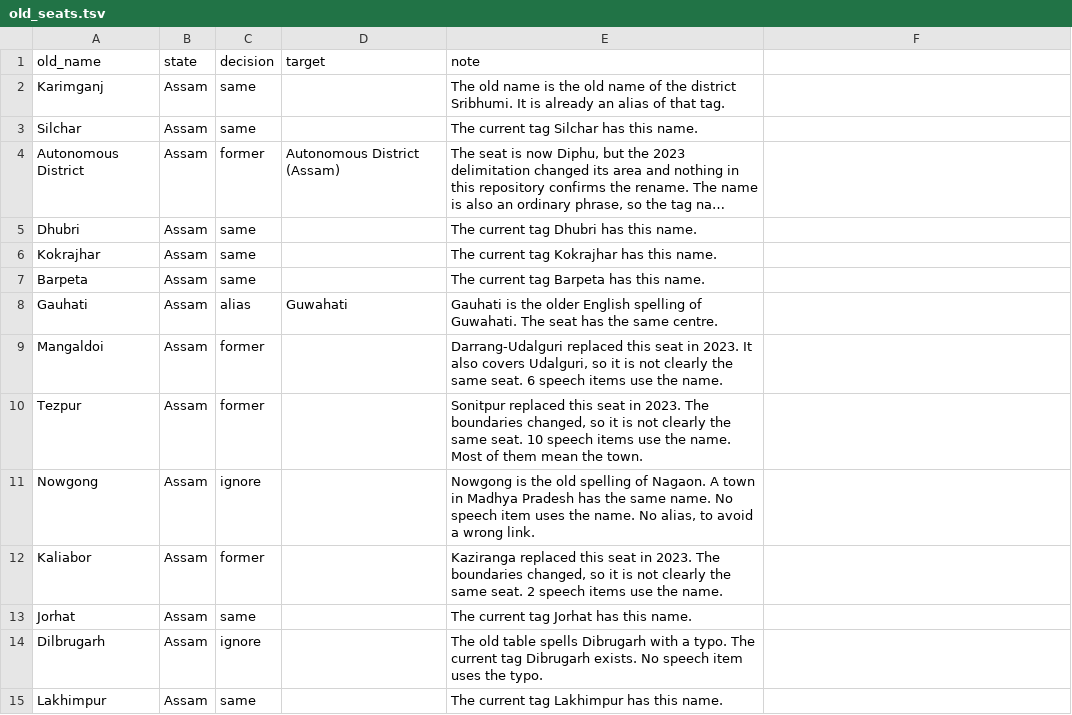
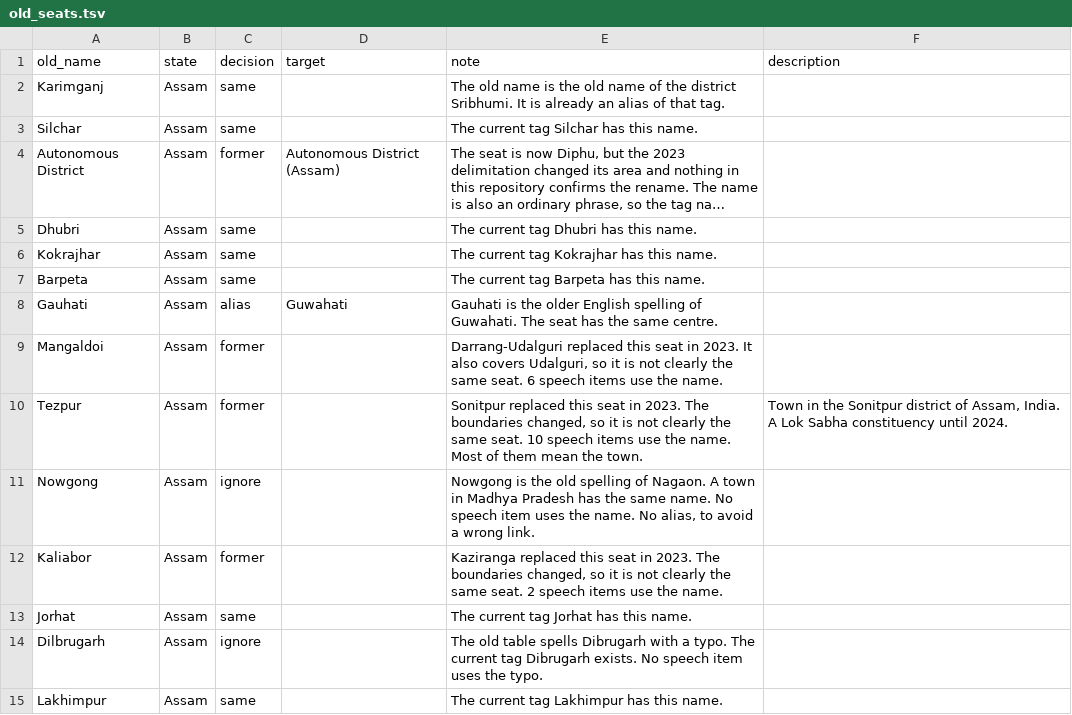
Before and after one commit to oitee/torko, a TSV file: tags/places/data/old_seats.tsv, drawn as a sheet; long unchanged cells end in …; the diff names each change by its address in the sheet, - before the commit and + after, or states it on an @@ line.

Commit message:
Describe Tezpur as the town that it mostly means, and as a seat until 2024

```diff
--- a/tags/places/data/old_seats.tsv
+++ b/tags/places/data/old_seats.tsv
-F1: (empty)
+F1: description
-F10 (description): (empty)
+F10 (description): Town in the Sonitpur district of Assam, India. A Lok Sabha constituency until 2024.
```
Also changed, not shown: tags/places/results/place_tags.tsv, 4 other files.
